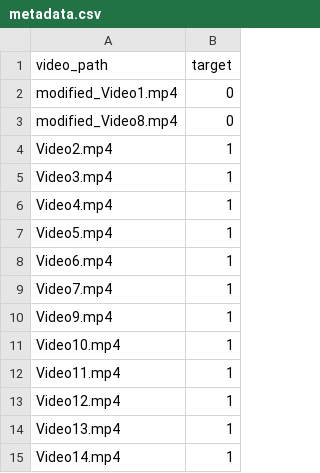
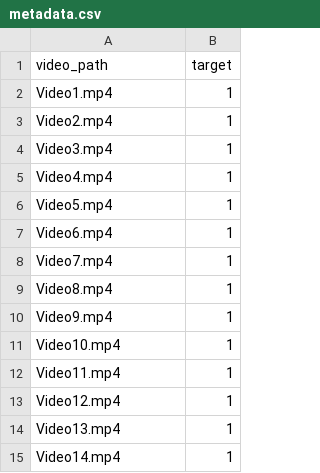
Before and after one commit to abraao8401/b5-correlaction, a CSV file: data/Dataset/metadata.csv, drawn as a sheet; only a part is shown; the diff covers the shown part only.

```diff
--- a/data/Dataset/metadata.csv
+++ b/data/Dataset/metadata.csv
@@ -1,4 +1,3 @@
 video_path,target
-modified_Video1.mp4,0
-modified_Video8.mp4,0
+Video1.mp4,1
 Video2.mp4,1
@@ -9,2 +8,3 @@ Video6.mp4,1
 Video7.mp4,1
+Video8.mp4,1
 Video9.mp4,1
```
Also changed, not shown: 36 added rows elsewhere in this file, 12 other files.
